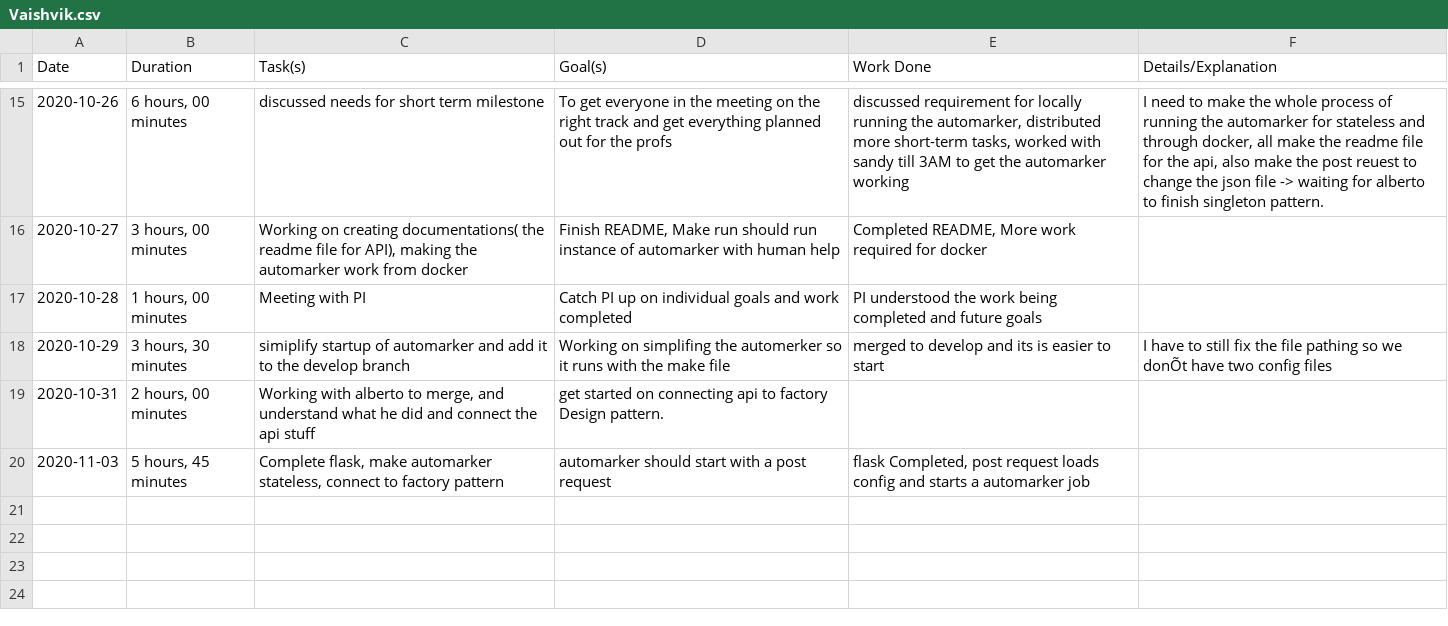
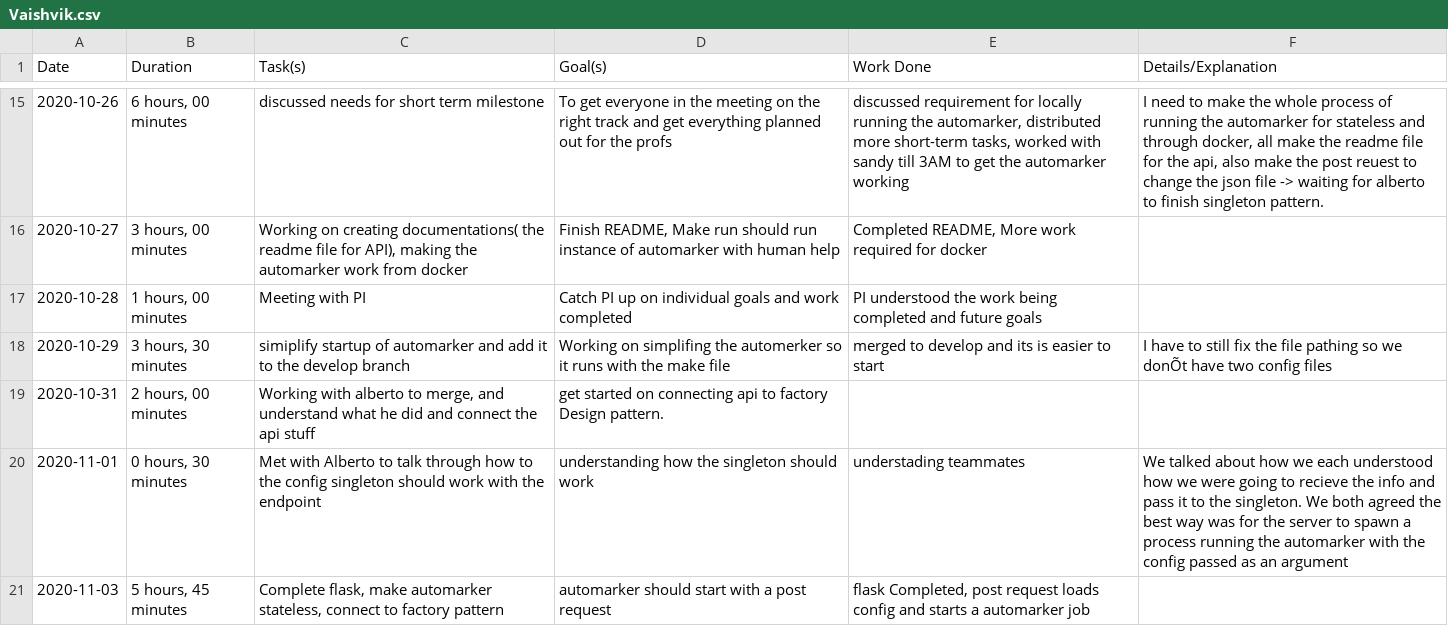
Before and after one commit to ShahmeerShahid/sqam, a CSV file: student-journals/Vaishvik.csv, drawn as a sheet; only a part is shown, gaps mark what is left out; the diff names each change by its address in the sheet, - before the commit and + after, or states it on an @@ line.

Commit message:
journal update

```diff
--- a/student-journals/Vaishvik.csv
+++ b/student-journals/Vaishvik.csv
+row 20: 2020-11-01 | 0 hours, 30 minutes | Met with Alberto to talk through how to the config singleton should work with the endpoint | understanding how the singleton should work | understading teammates | We talked about how we each understood how we were going to recieve the info and pass it to the singleton. We both agreed the best way was for the server to spawn a process running the automarker with the config passed as an argument
```
